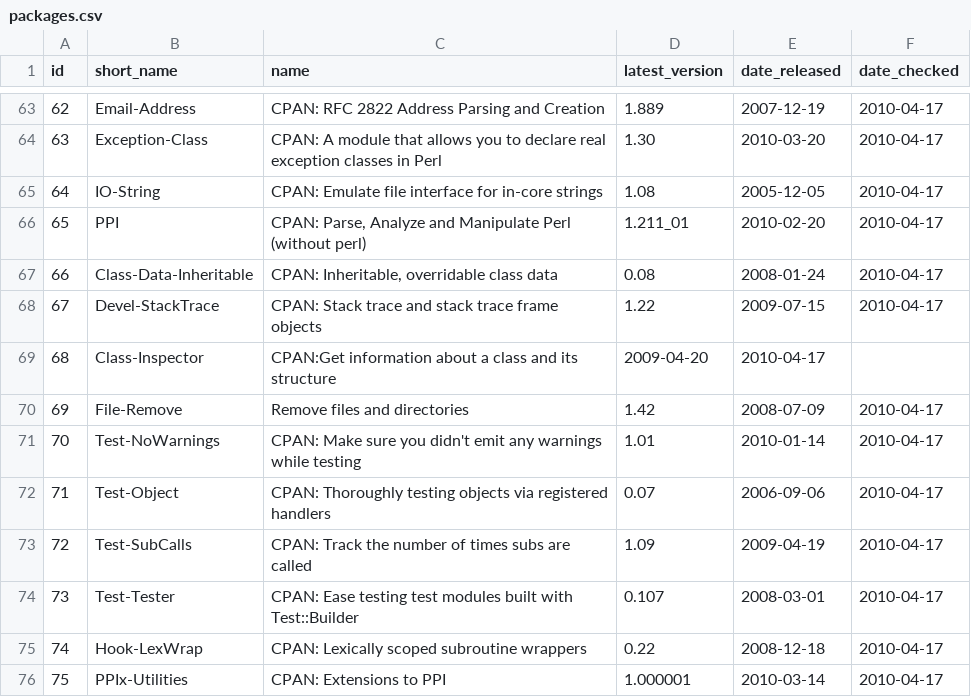
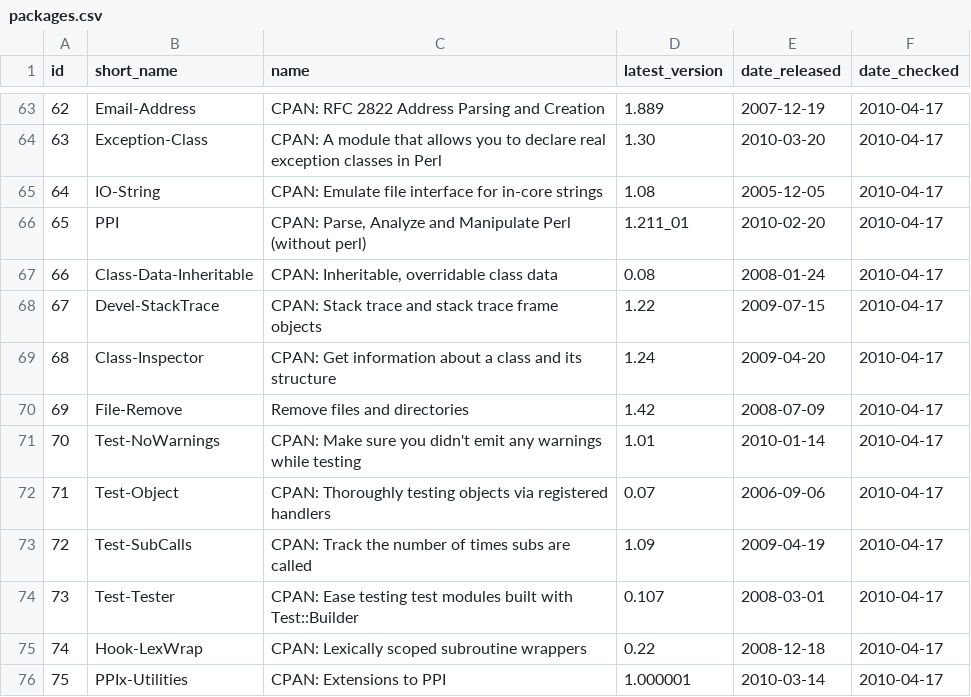
Before and after one commit to troywill/shilohSchema, a CSV file: 2010_spring/csv/packages.csv, drawn as a sheet; only a part is shown, gaps mark what is left out; the diff names each change by its address in the sheet, - before the commit and + after, or states it on an @@ line.

Commit message:
modified:   packages.csv

```diff
--- a/2010_spring/csv/packages.csv
+++ b/2010_spring/csv/packages.csv
-C69 (name): CPAN:Get information about…
+C69 (name): CPAN: Get information about…
-D69 (latest_version): 2009-04-20
+D69 (latest_version): 1.24
-E69 (date_released): 2010-04-17
+E69 (date_released): 2009-04-20
-F69 (date_checked): (empty)
+F69 (date_checked): 2010-04-17
```
